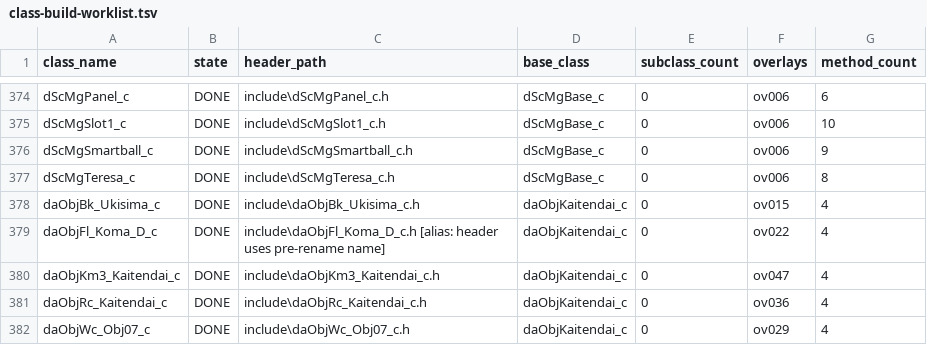
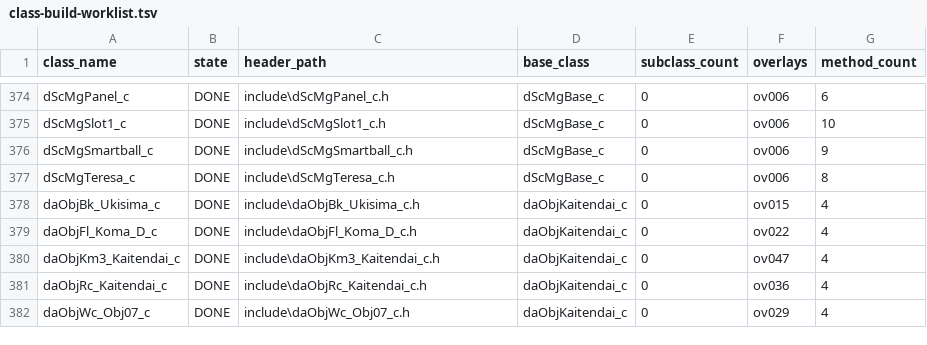
Before and after one commit to tangosdev/sm64ds-decomp, a TSV file: notes/data/class-build-worklist.tsv, drawn as a sheet; only a part is shown, gaps mark what is left out.

Commit message:
Preserve historical alias ledger and label pre-promotion discovery

```diff
--- a/notes/data/class-build-worklist.tsv
+++ b/notes/data/class-build-worklist.tsv
@@ -378,3 +378,3 @@ dScMgTeresa_c	DONE	include\dScMgTeresa_c.h	dScMgBase_c	0	ov006	8
 daObjBk_Ukisima_c	DONE	include\daObjBk_Ukisima_c.h	daObjKaitendai_c	0	ov015	4
-daObjFl_Koma_D_c	DONE	include\daObjFl_Koma_D_c.h  [alias: header uses pre-rename name]	daObjKaitendai_c	0	ov022	4
+daObjFl_Koma_D_c	DONE	include\daObjFl_Koma_D_c.h	daObjKaitendai_c	0	ov022	4
 daObjKm3_Kaitendai_c	DONE	include\daObjKm3_Kaitendai_c.h	daObjKaitendai_c	0	ov047	4
```
Also changed, not shown: symbols/actor_renames.tsv, 2 other files.
